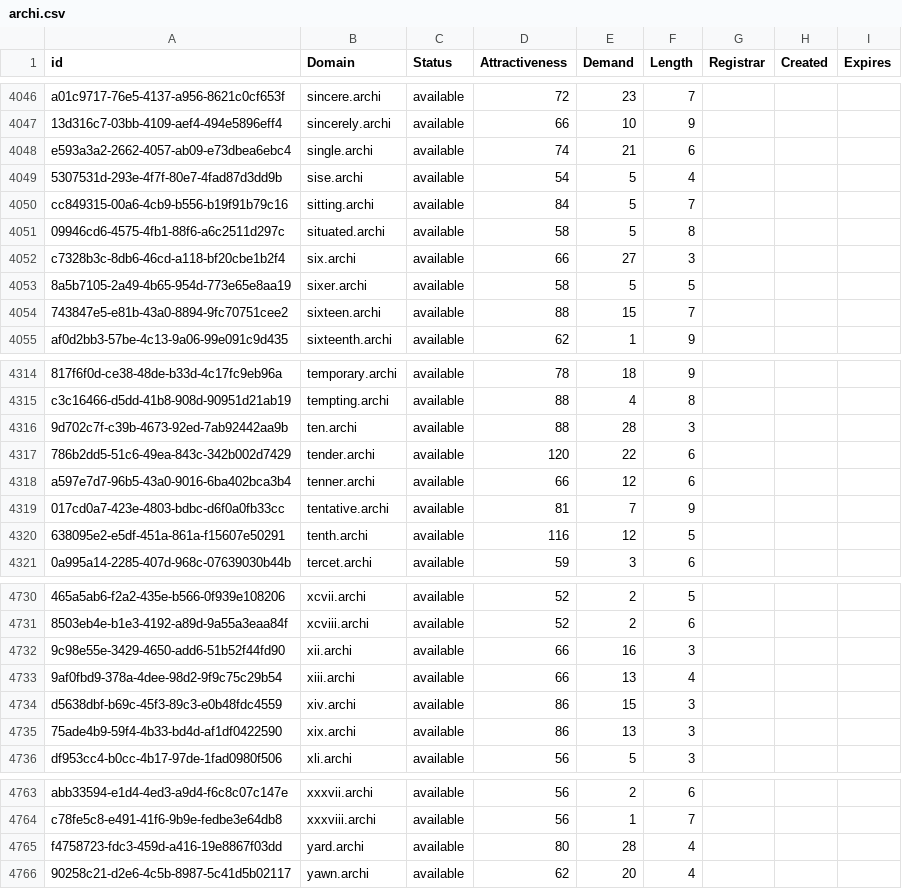
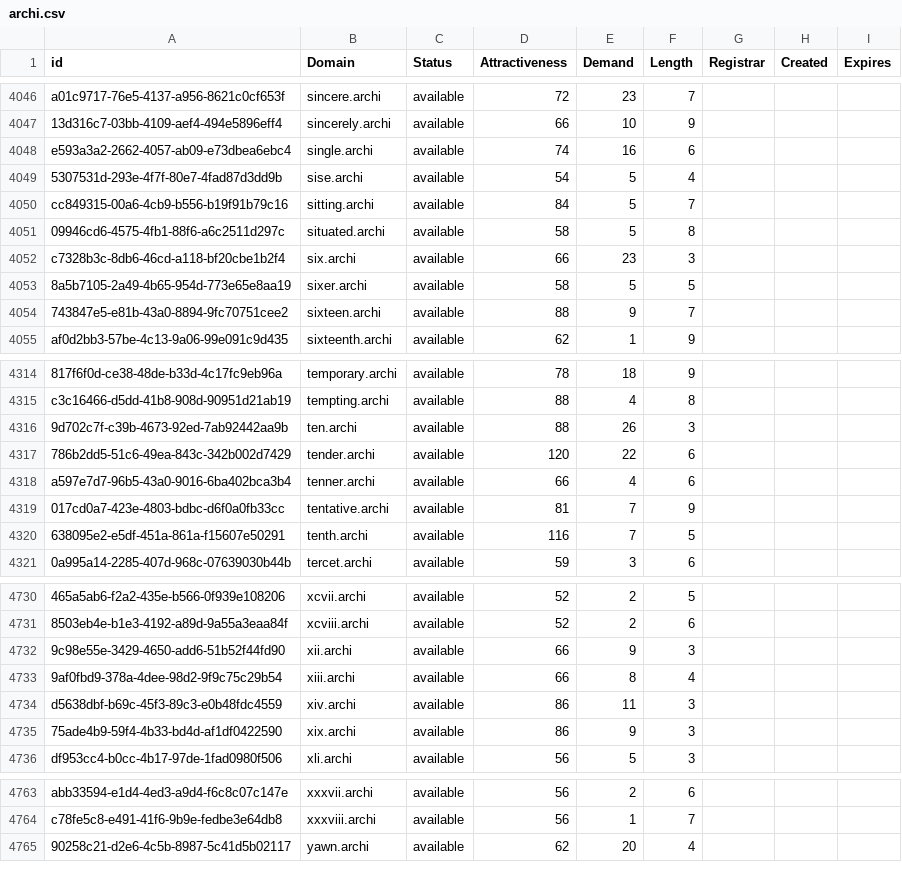
Before and after one commit to UniqueDomains/archi-oneword-domains, a CSV file: archi.csv, drawn as a sheet; only a part is shown, gaps mark what is left out; the diff covers the shown part only; the diff names each change by its address in the sheet, - before the commit and + after, or states it on an @@ line.

```diff
--- a/archi.csv
+++ b/archi.csv
-E4048 (Demand): 21
+E4048 (Demand): 16
-E4052 (Demand): 27
+E4052 (Demand): 23
-E4054 (Demand): 15
+E4054 (Demand): 9
-E4316 (Demand): 28
+E4316 (Demand): 26
-E4318 (Demand): 12
+E4318 (Demand): 4
-E4320 (Demand): 12
+E4320 (Demand): 7
-E4732 (Demand): 16
+E4732 (Demand): 9
-E4733 (Demand): 13
+E4733 (Demand): 8
-E4734 (Demand): 15
+E4734 (Demand): 11
-E4735 (Demand): 13
+E4735 (Demand): 9
-row 4765: f4758723-fdc3-459d-a416-19e8867f03dd | yard.archi | available | 80 | 28 | 4
```
Also changed, not shown: 40 edited cells elsewhere in this file, 2 other files.
